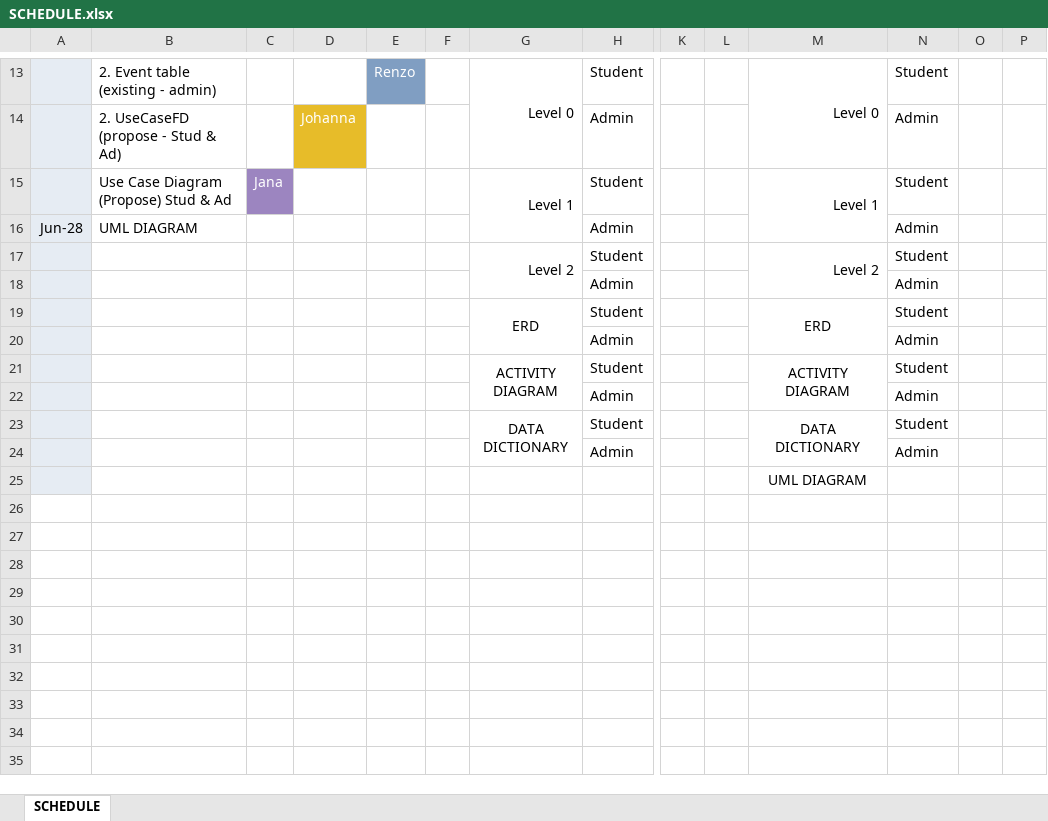
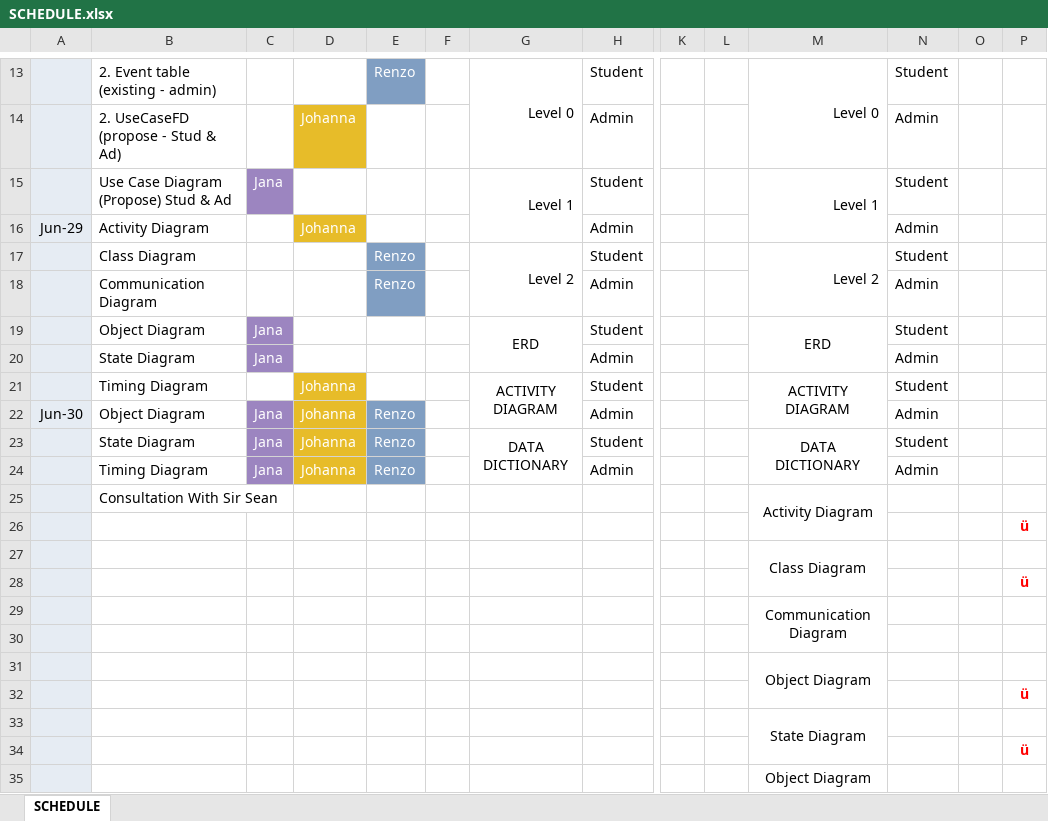
Before and after one commit to seans888/Project---LSC-2, an Excel workbook: Documentation/SCHEDULE.xlsx, sheet SCHEDULE, drawn as a sheet; only a part is shown, gaps mark what is left out; values as stored, in another font and other column widths than the file's, no borders; removed rows and columns are numbered as before the commit, all else as after; rows hold the shown columns only; the diff covers the shown part only; the diff names each change by its address in the sheet, - before the commit and + after, or states it on an @@ line.

Commit message:
update

```diff
--- a/Documentation/SCHEDULE.xlsx (sheet SCHEDULE)
+++ b/Documentation/SCHEDULE.xlsx (sheet SCHEDULE)
-A16: Jun-28
+A16: Jun-29
-B16: UML DIAGRAM
+B16: Activity Diagram
-D16: (empty)
+D16: Johanna
-D16 fill: none
+D16 fill: #E7BC29
-B17: (empty)
+B17: Class Diagram
-E17:E18: (empty)
+E17:E18: Renzo
-E17:E18 fill: none
+E17:E18 fill: #809EC2
-B18: (empty)
+B18: Communication Diagram
-B19: (empty)
+B19: Object Diagram
-C19:C20: (empty)
+C19:C20: Jana
-C19:C20 fill: none
+C19:C20 fill: #9C85C0
-B20: (empty)
+B20: State Diagram
-B21: (empty)
+B21: Timing Diagram
-D21: (empty)
+D21: Johanna
-D21 fill: none
+D21 fill: #E7BC29
-row 22:  |  |  |  |  |  |  | Admin |  |  |  | Admin
-row 23:  |  |  |  |  |  | DATA DICTIONARY | Student |  |  | DATA DICTIONARY | Student
+row 22: Jun-30 | Object Diagram | Jana | Johanna | Renzo |  |  | Admin |  |  |  | Admin
+row 23:  | State Diagram | Jana | Johanna | Renzo |  | DATA DICTIONARY | Student |  |  | DATA DICTIONARY | Student
+row 24:  | Timing Diagram | Jana | Johanna | Renzo |  |  | Admin |  |  |  | Admin
+row 25:  | Consultation With Sir Sean |  |  |  |  |  |  |  |  | Activity Diagram
+row 26:  |  |  |  |  |  |  |  |  |  |  |  |  | ü
+row 27:  |  |  |  |  |  |  |  |  |  | Class Diagram
+row 28:  |  |  |  |  |  |  |  |  |  |  |  |  | ü
+row 29:  |  |  |  |  |  |  |  |  |  | Communication Diagram
-row 30:  |  |  |  |  |  |  | Admin |  |  |  | Admin
+row 30: (empty)
-M31: UML DIAGRAM
+M31: Object Diagram
+M31:M32 merged
+row 32:  |  |  |  |  |  |  |  |  |  |  |  |  | ü
+row 33:  |  |  |  |  |  |  |  |  |  | State Diagram
+row 34:  |  |  |  |  |  |  |  |  |  |  |  |  | ü
+row 35:  |  |  |  |  |  |  |  |  |  | Object Diagram
```
Also changed, not shown: 5 added rows, 2 edited cells and cell formats elsewhere in this sheet.
